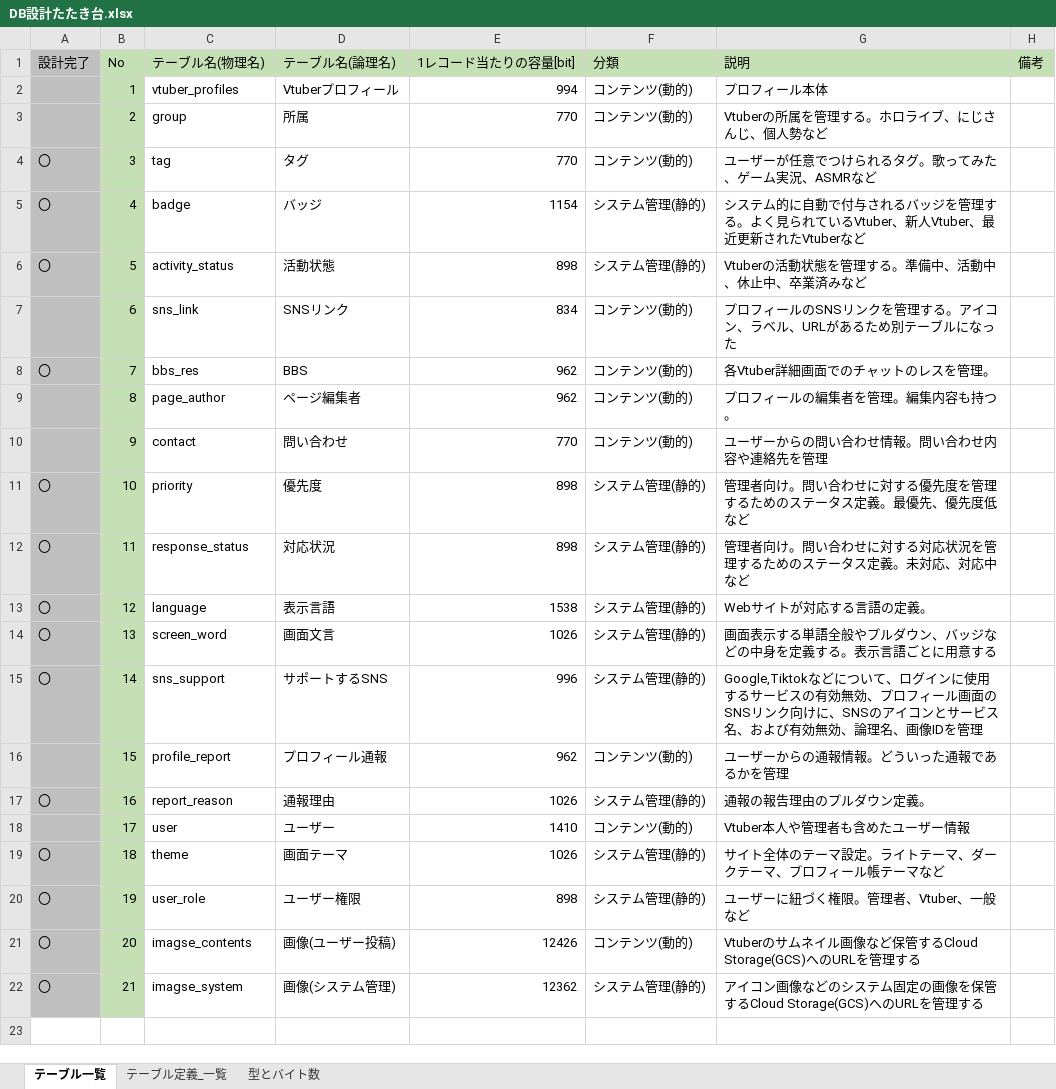
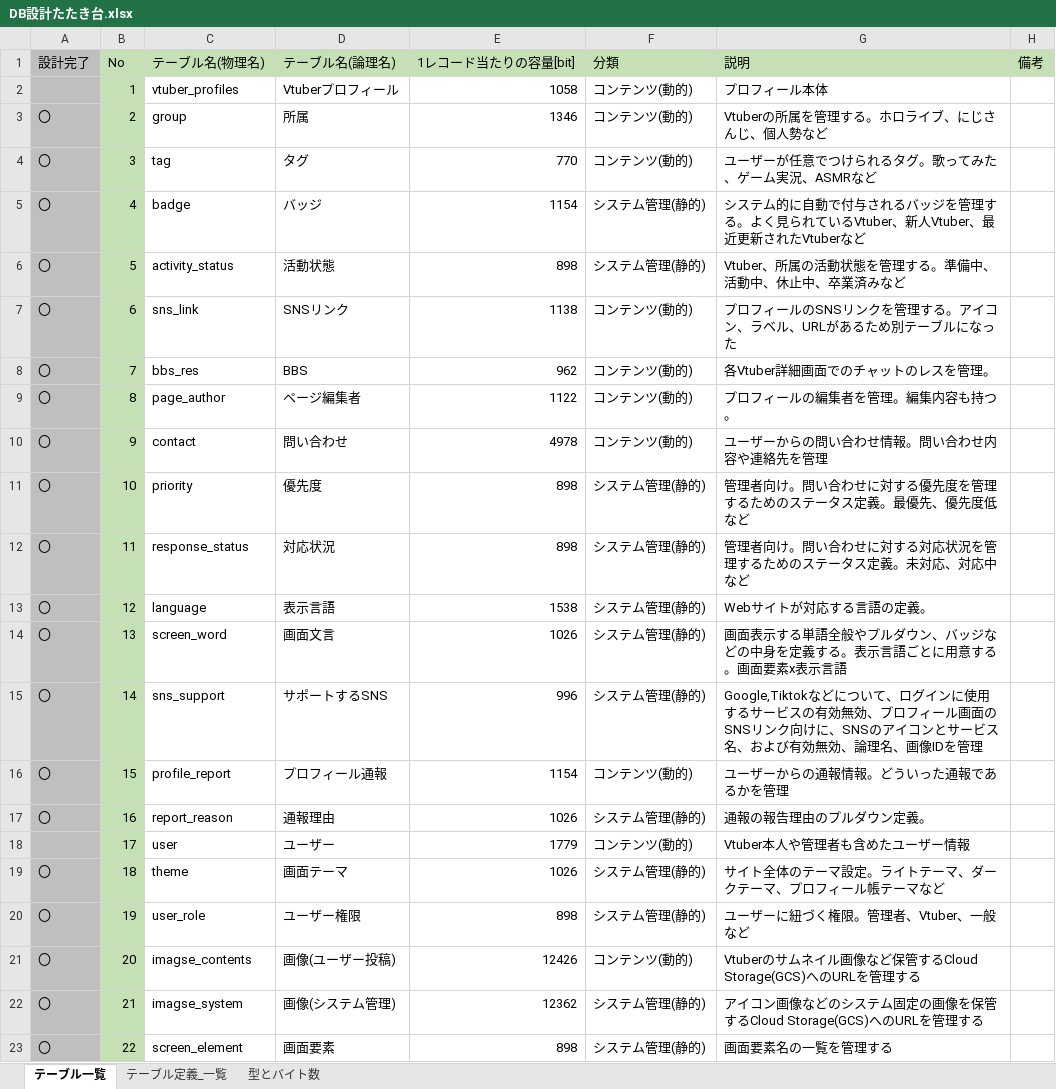
Before and after one commit to Soranoana/VtuberMeikan, an Excel workbook: .design/DB/DB設計たたき台.xlsx, sheet テーブル一覧, drawn as a sheet; values as stored, in another font and other column widths than the file's, no borders; the diff names each change by its address in the sheet, - before the commit and + after, or states it on an @@ line.

```diff
--- a/.design/DB/DB設計たたき台.xlsx (sheet テーブル一覧)
+++ b/.design/DB/DB設計たたき台.xlsx (sheet テーブル一覧)
-E2 (1レコード当たりの容量[bit]): 994
+E2 (1レコード当たりの容量[bit]): 1058
-A3 (設計完了): (empty)
+A3 (設計完了): 〇
-E3 (1レコード当たりの容量[bit]): 770
+E3 (1レコード当たりの容量[bit]): 1346
-G6 (説明): Vtuberの活動状態を管理する。準備中、活動中、休止中、卒業済みなど
+G6 (説明): Vtuber、所属の活動状態を管理する。準備中、活動中、休止中、卒業済みなど
-A7 (設計完了): (empty)
+A7 (設計完了): 〇
-E7 (1レコード当たりの容量[bit]): 834
+E7 (1レコード当たりの容量[bit]): 1138
-A9:A10 (設計完了): (empty)
+A9:A10 (設計完了): 〇
-E9 (1レコード当たりの容量[bit]): 962
+E9 (1レコード当たりの容量[bit]): 1122
-E10 (1レコード当たりの容量[bit]): 770
+E10 (1レコード当たりの容量[bit]): 4978
-G14 (説明): …用意する
+G14 (説明): …用意する。画面要素x表示言語
-A16 (設計完了): (empty)
+A16 (設計完了): 〇
-E16 (1レコード当たりの容量[bit]): 962
+E16 (1レコード当たりの容量[bit]): 1154
-E18 (1レコード当たりの容量[bit]): 1410
+E18 (1レコード当たりの容量[bit]): 1779
+row 23: 〇 | 22 | screen_element | 画面要素 | 898 | システム管理(静的) | 画面要素名の一覧を管理する
```
Also changed, not shown: sheet テーブル定義_一覧, formulas that keep their value.
